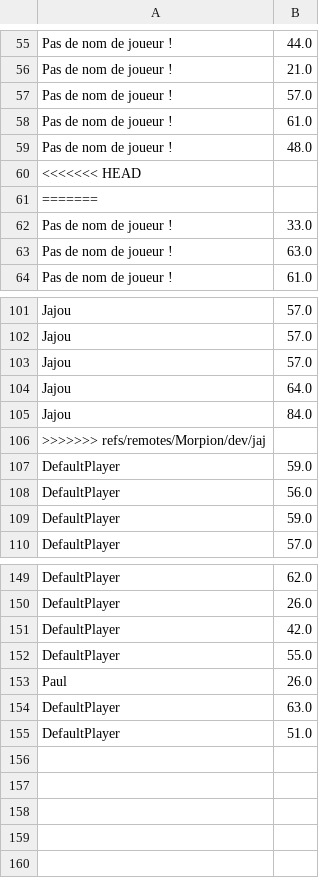
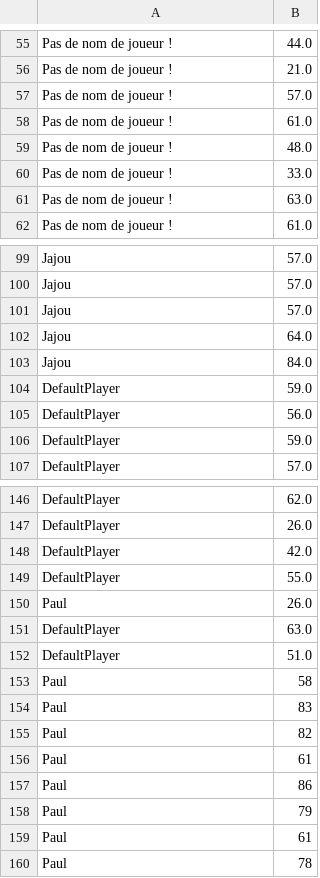
Before and after one commit to Jajouuuuu/Morpion, a CSV file: Morpion/resultats.csv, drawn as a sheet; only a part is shown, gaps mark what is left out; removed rows and columns are numbered as before the commit, all else as after; the diff names each change by its address in the sheet, - before the commit and + after, or states it on an @@ line.

Commit message:
resultats update

```diff
--- a/Morpion/resultats.csv
+++ b/Morpion/resultats.csv
-row 60: <<<<<<< HEAD
-row 61: =======
-row 106: >>>>>>> refs/remotes/Morpion/dev/jaj
+row 153: Paul | 58
+row 154: Paul | 83
+row 155: Paul | 82
+row 156: Paul | 61
+row 157: Paul | 86
+row 158: Paul | 79
+row 159: Paul | 61
+row 160: Paul | 78
```
